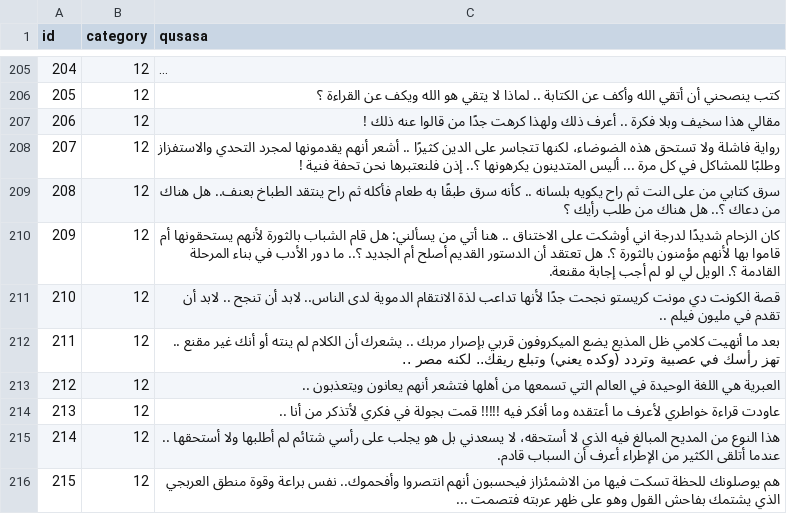
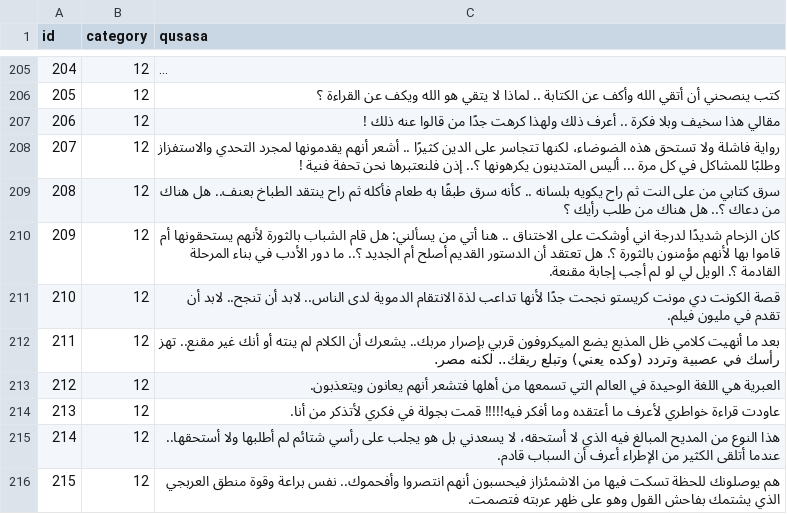
Before and after one commit to hammady/qusasat, a CSV file: data/qusasat.csv, drawn as a sheet; only a part is shown, gaps mark what is left out; long unchanged cells end in …; the diff covers the shown part only.

Commit message:
Update qusasat.csv

```diff
--- a/data/qusasat.csv
+++ b/data/qusasat.csv
@@ -230,7 +230,7 @@ id,category,qusasa
 209,12,كان الزحام شديدًا لدرجة اني أوشكت على الاختناق .. هنا أتي من يسألني: هل قام الشباب بالثورة لأنهم يستحقونها أم قاموا بها لأنهم مؤمنون بالثورة ؟. هل تعتقد أن الدستور القديم أصلح أم الجديد ؟.. ما دور الأدب في بناء المرحلة القادمة ؟. الويل لي لو لم أجب إجابة مقنعة.
-210,12,قصة الكونت دي مونت كريستو نجحت جدًا لأنها تداعب لذة الانتقام الدموية لدى الناس.. لابد أن تنجح .. لابد أن تقدم في مليون فيلم ..
-211,12,بعد ما أنهيت كلامي ظل المذيع يضع الميكروفون قربي بإصرار مربك .. يشعرك أن الكلام لم ينته أو أنك غير مقنع .. تهز رأسك في عصبية وتردد (وكده يعني) وتبلع ريقك.. لكنه مصر ..
-212,12,العبرية هي اللغة الوحيدة في العالم التي تسمعها من أهلها فتشعر أنهم يعانون ويتعذبون ..
-213,12,عاودت قراءة خواطري لأعرف ما أعتقده وما أفكر فيه !!!!! قمت بجولة في فكري لأتذكر من أنا ..
-214,12,هذا النوع من المديح المبالغ فيه الذي لا أستحقه، لا يسعدني بل هو يجلب على رأسي شتائم لم أطلبها ولا أستحقها .. عندما أتلقى الكثير من الإطراء أعرف أن السباب قادم.
-215,12,هم يوصلونك للحظة تسكت فيها من الاشمئزاز فيحسبون أنهم انتصروا وأفحموك.. نفس براعة وقوة منطق العربجي الذي يشتمك بفاحش القول وهو على ظهر عربته فتصمت ...
+210,12,قصة الكونت دي مونت كريستو نجحت جدًا لأنها تداعب لذة الانتقام الدموية لدى الناس.. لابد أن تنجح.. لابد أن تقدم في مليون فيلم.
+211,12,بعد ما أنهيت كلامي ظل المذيع يضع الميكروفون قربي بإصرار مربك.. يشعرك أن الكلام لم ينته أو أنك غير مقنع.. تهز رأسك في عصبية وتردد (وكده يعني) وتبلع ريقك.. لكنه مصر.
+212,12,العبرية هي اللغة الوحيدة في العالم التي تسمعها من أهلها فتشعر أنهم يعانون ويتعذبون.
+213,12,عاودت قراءة خواطري لأعرف ما أعتقده وما أفكر فيه!!!!! قمت بجولة في فكري لأتذكر من أنا.
+214,12,هذا النوع من المديح المبالغ فيه الذي لا أستحقه، لا يسعدني بل هو يجلب على رأسي شتائم لم أطلبها ولا أستحقها.. عندما أتلقى الكثير من الإطراء أعرف أن السباب قادم.
+215,12,هم يوصلونك للحظة تسكت فيها من الاشمئزاز فيحسبون أنهم انتصروا وأفحموك.. نفس براعة وقوة منطق العربجي الذي يشتمك بفاحش القول وهو على ظهر عربته فتصمت.
```
Also changed, not shown: 13 edited cells elsewhere in this file.
